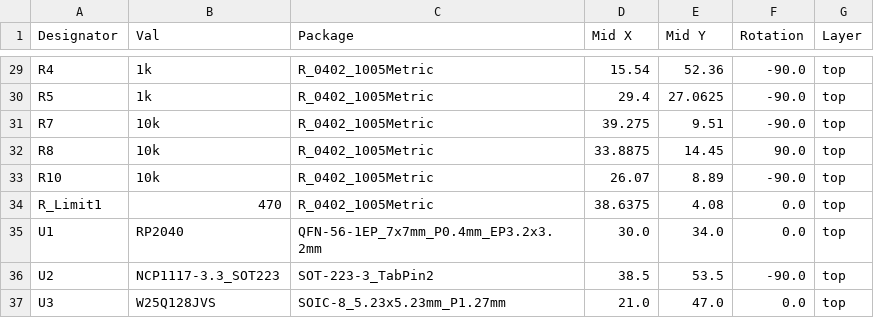
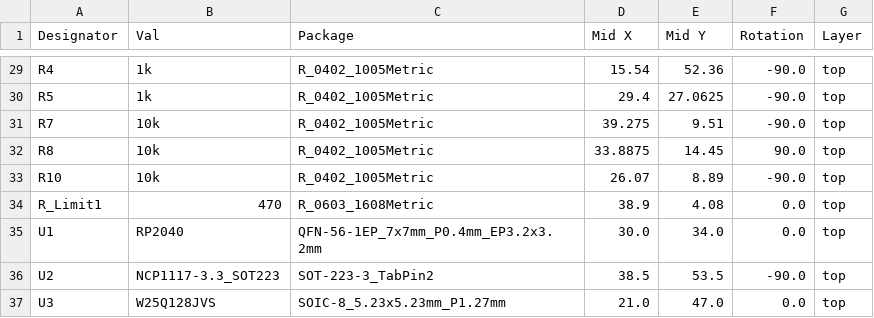
Before and after one commit to BroncoSpace-Lab/hardware-eval-archive, a CSV file: MatthewRodarte2024/BroncoSpaceRP2040/jlcpcb/production_files/CPL-BroncoSpaceRP2040.csv, drawn as a sheet; only a part is shown, gaps mark what is left out.

```diff
--- a/MatthewRodarte2024/BroncoSpaceRP2040/jlcpcb/production_files/CPL-BroncoSpaceRP2040.csv
+++ b/MatthewRodarte2024/BroncoSpaceRP2040/jlcpcb/production_files/CPL-BroncoSpaceRP2040.csv
@@ -33,3 +33,3 @@ R8,10k,R_0402_1005Metric,33.8875,14.45,90.0,top
 R10,10k,R_0402_1005Metric,26.07,8.89,-90.0,top
-R_Limit1,470,R_0402_1005Metric,38.6375,4.08,0.0,top
+R_Limit1,470,R_0603_1608Metric,38.9,4.08,0.0,top
 U1,RP2040,QFN-56-1EP_7x7mm_P0.4mm_EP3.2x3.2mm,30.0,34.0,0.0,top
```
Also changed, not shown: MatthewRodarte2024/BroncoSpaceRP2040/jlcpcb/production_files/BOM-BroncoSpaceRP2040.csv, 29 other files.
